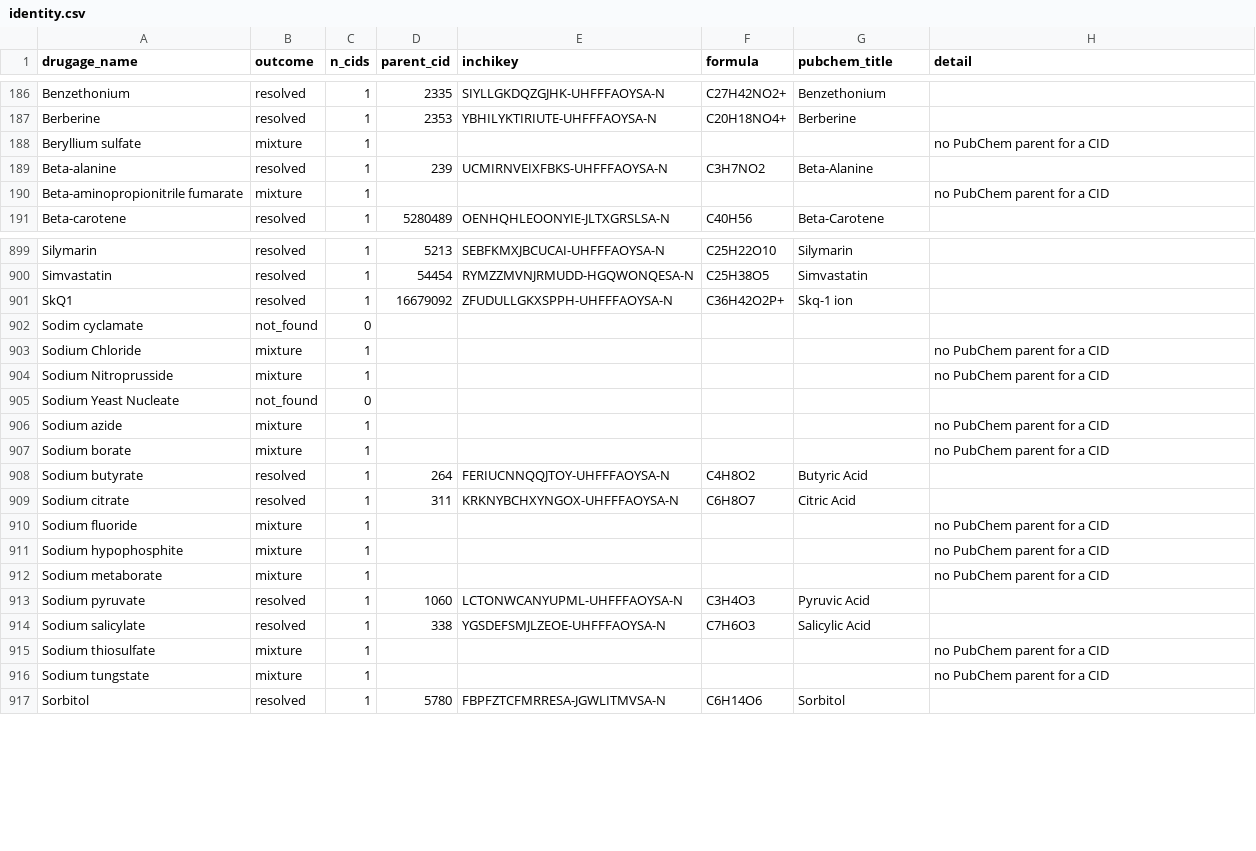
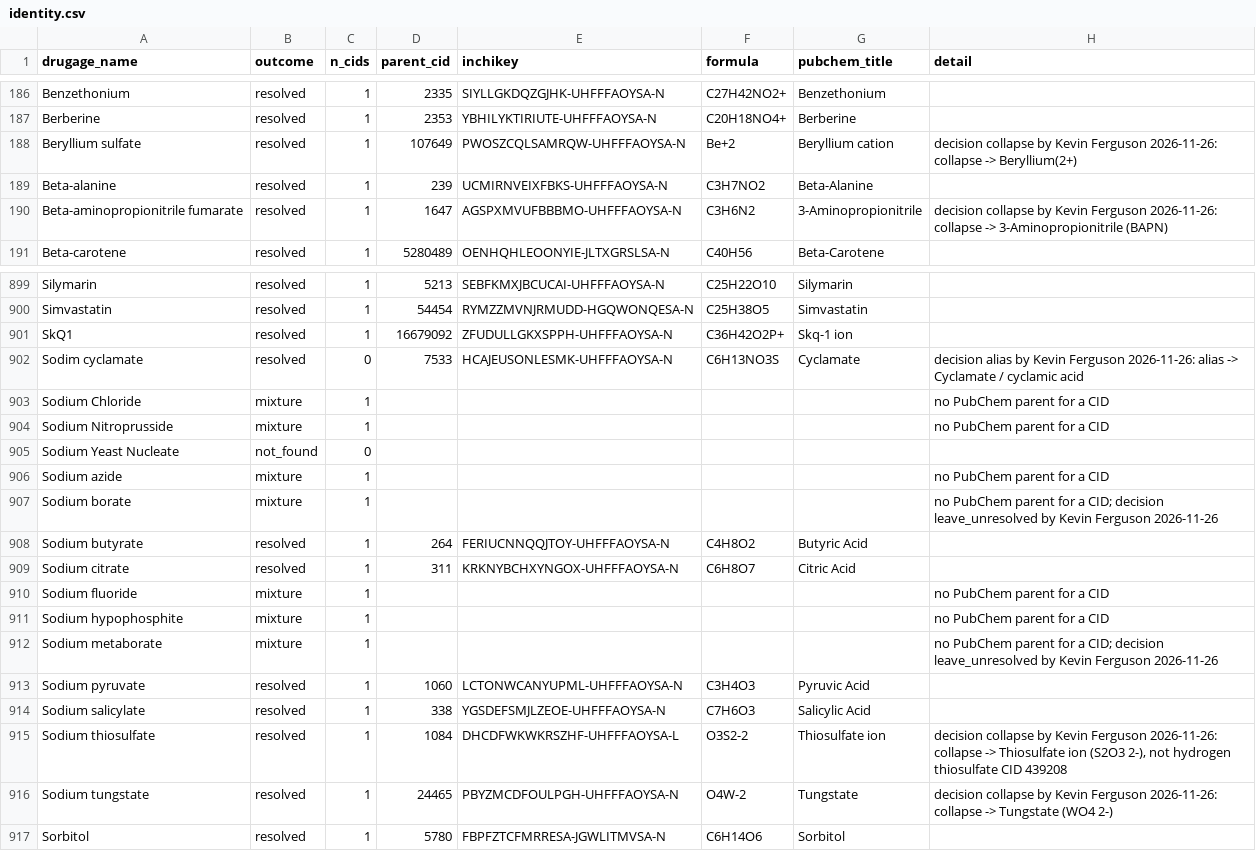
Before and after one commit to KFergusonUK/geroprotector-evidence-map, a CSV file: data/scale/identity.csv, drawn as a sheet; only a part is shown, gaps mark what is left out; the diff covers the shown part only.

```diff
--- a/data/scale/identity.csv
+++ b/data/scale/identity.csv
@@ -187,5 +187,5 @@ Benzethonium,resolved,1,2335,SIYLLGKDQZGJHK-UHFFFAOYSA-N,C27H42NO2+,Benzethonium
 Berberine,resolved,1,2353,YBHILYKTIRIUTE-UHFFFAOYSA-N,C20H18NO4+,Berberine,
-Beryllium sulfate,mixture,1,,,,,no PubChem parent for a CID
+Beryllium sulfate,resolved,1,107649,PWOSZCQLSAMRQW-UHFFFAOYSA-N,Be+2,Beryllium cation,decision collapse by Kevin Ferguson 2026-11-26: collapse -> Beryllium(2+)
 Beta-alanine,resolved,1,239,UCMIRNVEIXFBKS-UHFFFAOYSA-N,C3H7NO2,Beta-Alanine,
-Beta-aminopropionitrile fumarate,mixture,1,,,,,no PubChem parent for a CID
+Beta-aminopropionitrile fumarate,resolved,1,1647,AGSPXMVUFBBBMO-UHFFFAOYSA-N,C3H6N2,3-Aminopropionitrile,decision collapse by Kevin Ferguson 2026-11-26: collapse -> 3-Aminopropionitrile (BAPN)
 Beta-carotene,resolved,1,5280489,OENHQHLEOONYIE-JLTXGRSLSA-N,C40H56,Beta-Carotene,
@@ -901,3 +901,3 @@ Simvastatin,resolved,1,54454,RYMZZMVNJRMUDD-HGQWONQESA-N,C25H38O5,Simvastatin,
 SkQ1,resolved,1,16679092,ZFUDULLGKXSPPH-UHFFFAOYSA-N,C36H42O2P+,Skq-1 ion,
-Sodim cyclamate,not_found,0,,,,,
+Sodim cyclamate,resolved,0,7533,HCAJEUSONLESMK-UHFFFAOYSA-N,C6H13NO3S,Cyclamate,decision alias by Kevin Ferguson 2026-11-26: alias -> Cyclamate / cyclamic acid
 Sodium Chloride,mixture,1,,,,,no PubChem parent for a CID
@@ -906,3 +906,3 @@ Sodium Yeast Nucleate,not_found,0,,,,,
 Sodium azide,mixture,1,,,,,no PubChem parent for a CID
-Sodium borate,mixture,1,,,,,no PubChem parent for a CID
+Sodium borate,mixture,1,,,,,no PubChem parent for a CID; decision leave_unresolved by Kevin Ferguson 2026-11-26
 Sodium butyrate,resolved,1,264,FERIUCNNQQJTOY-UHFFFAOYSA-N,C4H8O2,Butyric Acid,
@@ -911,7 +911,7 @@ Sodium fluoride,mixture,1,,,,,no PubChem parent for a CID
 Sodium hypophosphite,mixture,1,,,,,no PubChem parent for a CID
-Sodium metaborate,mixture,1,,,,,no PubChem parent for a CID
+Sodium metaborate,mixture,1,,,,,no PubChem parent for a CID; decision leave_unresolved by Kevin Ferguson 2026-11-26
 Sodium pyruvate,resolved,1,1060,LCTONWCANYUPML-UHFFFAOYSA-N,C3H4O3,Pyruvic Acid,
 Sodium salicylate,resolved,1,338,YGSDEFSMJLZEOE-UHFFFAOYSA-N,C7H6O3,Salicylic Acid,
-Sodium thiosulfate,mixture,1,,,,,no PubChem parent for a CID
-Sodium tungstate,mixture,1,,,,,no PubChem parent for a CID
+Sodium thiosulfate,resolved,1,1084,DHCDFWKWKRSZHF-UHFFFAOYSA-L,O3S2-2,Thiosulfate ion,"decision collapse by Kevin Ferguson 2026-11-26: collapse -> Thiosulfate ion (S2O3 2-), not hydrogen thiosulfate CID 439208"
+Sodium tungstate,resolved,1,24465,PBYZMCDFOULPGH-UHFFFAOYSA-N,O4W-2,Tungstate,decision collapse by Kevin Ferguson 2026-11-26: collapse -> Tungstate (WO4 2-)
 Sorbitol,resolved,1,5780,FBPFZTCFMRRESA-JGWLITMVSA-N,C6H14O6,Sorbitol,
```
Also changed, not shown: 55 edited cells elsewhere in this file, 5 other files.
